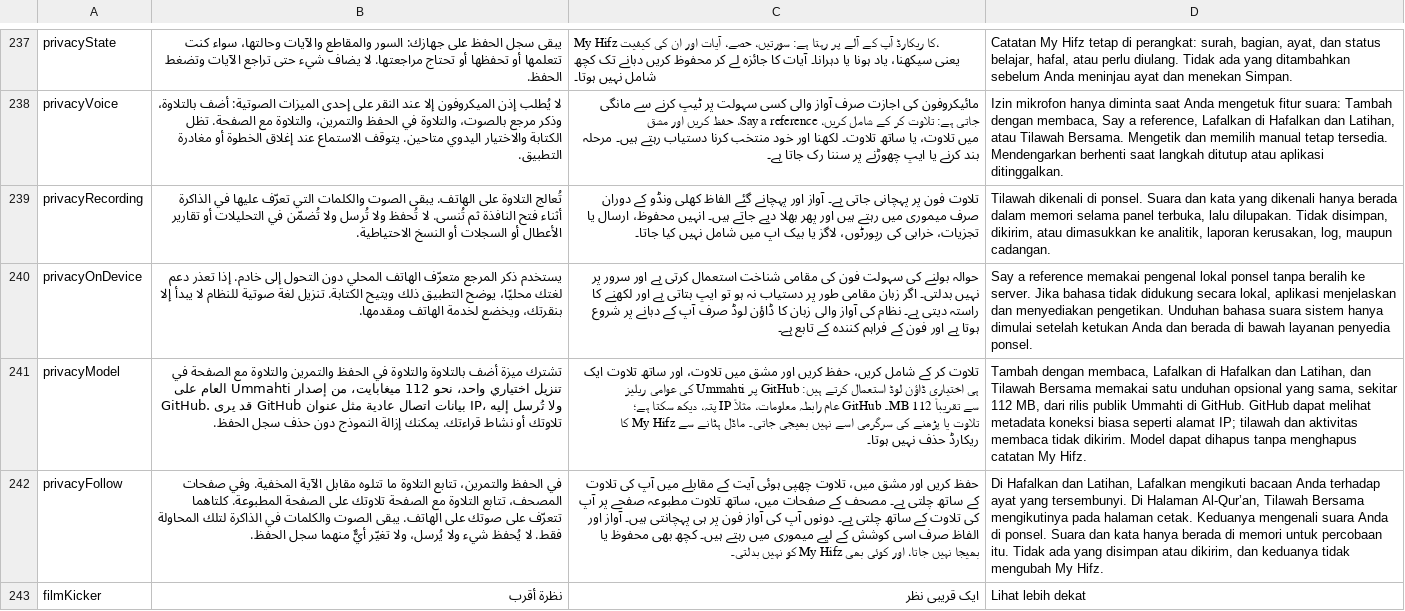
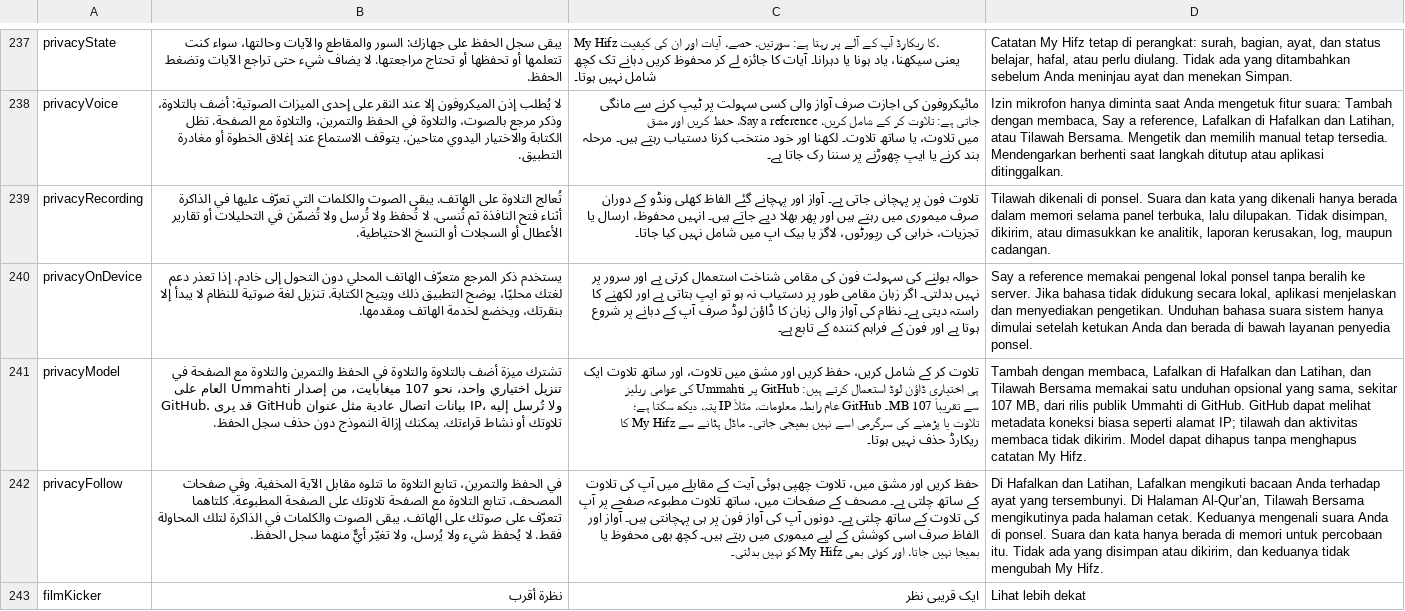
Before and after one commit to MDZAHIR7/ummahti-public, a TSV file: tools/i18n/v15-copy.tsv, drawn as a sheet; only a part is shown, gaps mark what is left out; the diff names each change by its address in the sheet, - before the commit and + after, or states it on an @@ line.

```diff
--- a/tools/i18n/v15-copy.tsv
+++ b/tools/i18n/v15-copy.tsv
-B241: …واحد، نحو 112 ميغابايت، من…
+B241: …واحد، نحو 107 ميغابايت، من…
-C241: …سے تقریباً 112 MB۔ GitHub…
+C241: …سے تقریباً 107 MB۔ GitHub…
-D241: …sama, sekitar 112 MB, dari…
+D241: …sama, sekitar 107 MB, dari…
```
Also changed, not shown: 26 other files.
